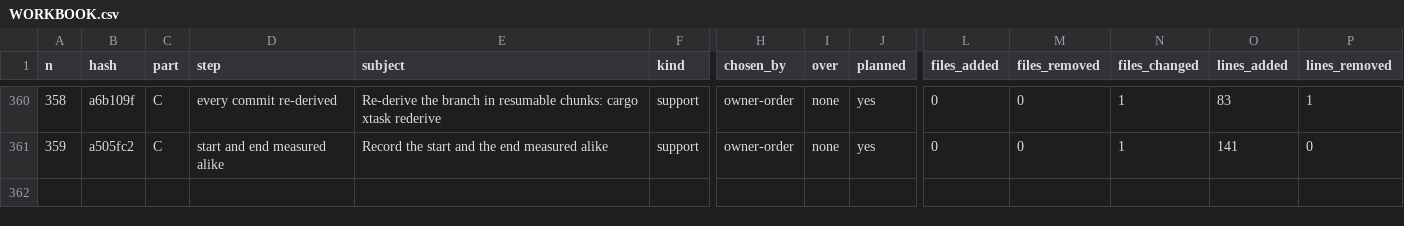
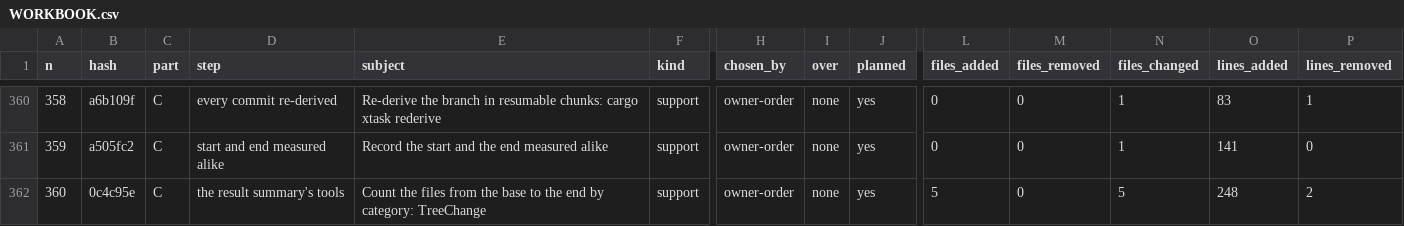
Before and after one commit to umbgtt10/ibft_unattended_overhaul_experiment, a CSV file: WORKBOOK.csv, drawn as a sheet; only a part is shown, gaps mark what is left out; rows hold the shown columns only; the diff names each change by its address in the sheet, - before the commit and + after, or states it on an @@ line.

```diff
--- a/WORKBOOK.csv
+++ b/WORKBOOK.csv
+row 362: 360 | 0c4c95e | C | the result summary's tools | Count the files from the base to the end by category: TreeChange | support | owner-order | none | yes | 5 | 0 | 5 | 248 | 2
```
Also changed, not shown: WORKBOOK-ATTEMPTS.csv, 1 other file.
